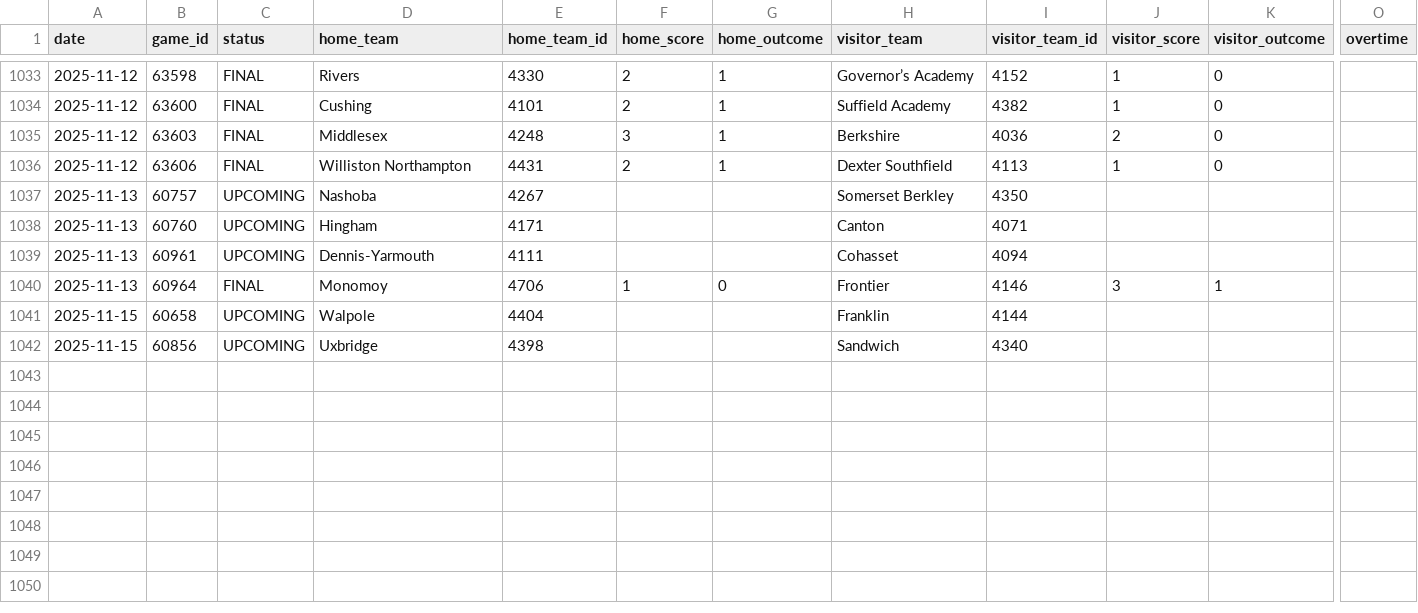
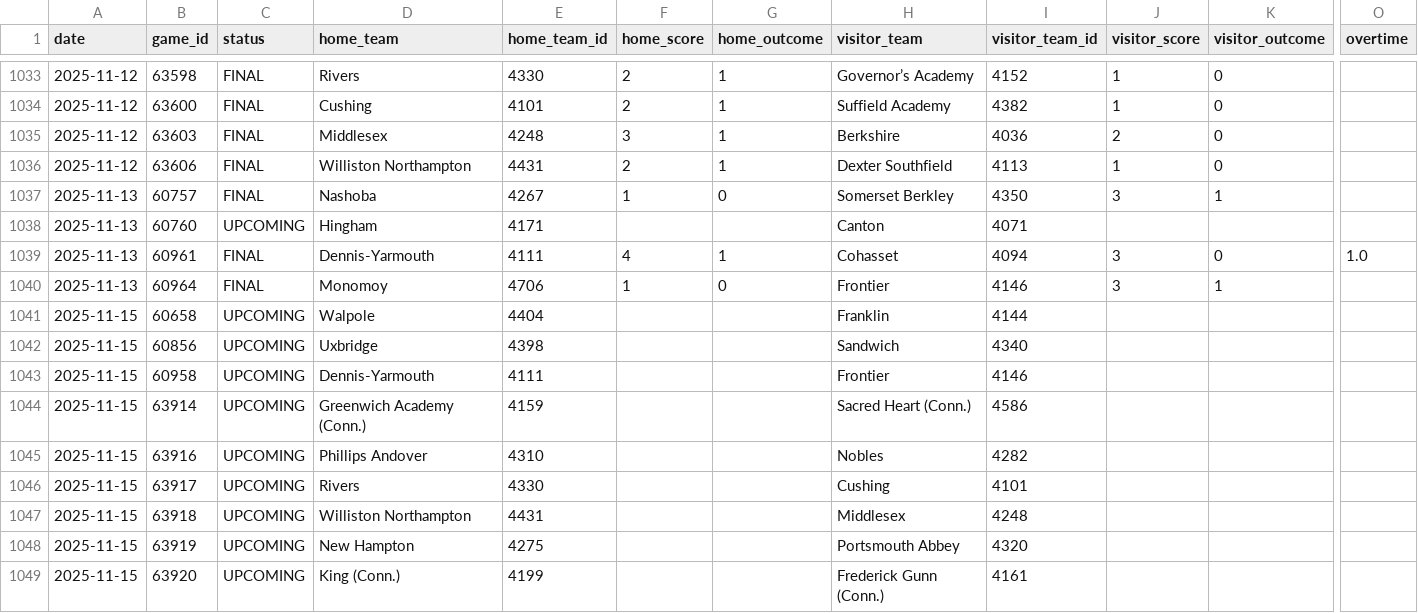
Before and after one commit to bwbensonjr/high-school-sports, a CSV file: data/field-hockey-2025.csv, drawn as a sheet; only a part is shown, gaps mark what is left out; rows hold the shown columns only; the diff names each change by its address in the sheet, - before the commit and + after, or states it on an @@ line.

```diff
--- a/data/field-hockey-2025.csv
+++ b/data/field-hockey-2025.csv
-C1037 (status): UPCOMING
+C1037 (status): FINAL
-F1037 (home_score): (empty)
+F1037 (home_score): 1
-G1037 (home_outcome): (empty)
+G1037 (home_outcome): 0
-J1037 (visitor_score): (empty)
+J1037 (visitor_score): 3
-K1037 (visitor_outcome): (empty)
+K1037 (visitor_outcome): 1
-C1039 (status): UPCOMING
+C1039 (status): FINAL
-F1039 (home_score): (empty)
+F1039 (home_score): 4
-G1039 (home_outcome): (empty)
+G1039 (home_outcome): 1
-J1039 (visitor_score): (empty)
+J1039 (visitor_score): 3
-K1039 (visitor_outcome): (empty)
+K1039 (visitor_outcome): 0
-O1039 (overtime): (empty)
+O1039 (overtime): 1.0
+row 1043: 2025-11-15 | 60958 | UPCOMING | Dennis-Yarmouth | 4111 |  |  | Frontier | 4146
+row 1044: 2025-11-15 | 63914 | UPCOMING | Greenwich Academy (Conn.) | 4159 |  |  | Sacred Heart (Conn.) | 4586
+row 1045: 2025-11-15 | 63916 | UPCOMING | Phillips Andover | 4310 |  |  | Nobles | 4282
+row 1046: 2025-11-15 | 63917 | UPCOMING | Rivers | 4330 |  |  | Cushing | 4101
+row 1047: 2025-11-15 | 63918 | UPCOMING | Williston Northampton | 4431 |  |  | Middlesex | 4248
+row 1048: 2025-11-15 | 63919 | UPCOMING | New Hampton | 4275 |  |  | Portsmouth Abbey | 4320
+row 1049: 2025-11-15 | 63920 | UPCOMING | King (Conn.) | 4199 |  |  | Frederick Gunn (Conn.) | 4161
```
Also changed, not shown: data/girls-soccer-2025.csv, data/girls-volleyball-2025.csv, 34 other files.
